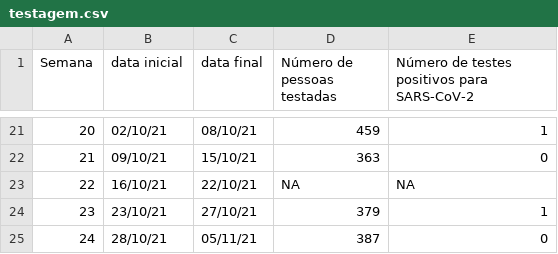
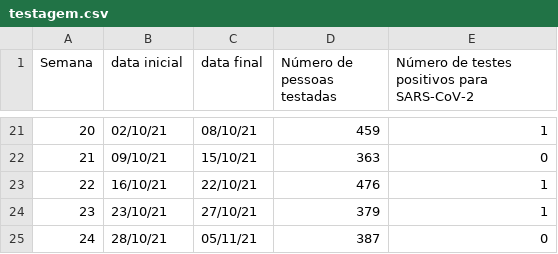
Before and after one commit to renatocoutinho/dadoos-covid-ufabc, a CSV file: dados/testagem.csv, drawn as a sheet; only a part is shown, gaps mark what is left out.

Commit message:
corrigindo dado faltante

```diff
--- a/dados/testagem.csv
+++ b/dados/testagem.csv
@@ -22,3 +22,3 @@ Semana;data inicial;data final;Número de pessoas testadas;Número de testes pos
 21;09/10/21;15/10/21;363;0
-22;16/10/21;22/10/21;NA;NA
+22;16/10/21;22/10/21;476;1
 23;23/10/21;27/10/21;379;1
```
